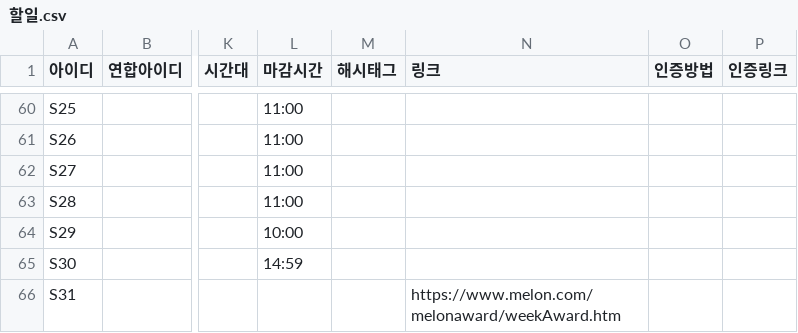
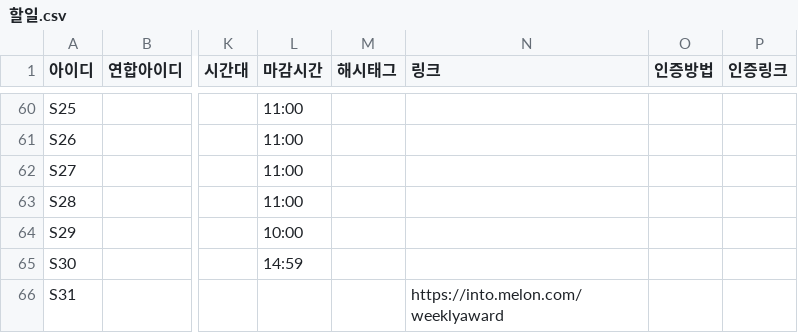
Before and after one commit to WONIWONIWONIWONI/todo, a CSV file: sheet-templates/할일.csv, drawn as a sheet; only a part is shown, gaps mark what is left out; the diff names each change by its address in the sheet, - before the commit and + after, or states it on an @@ line.

Commit message:
관리자 초안: 할일.csv S31

```diff
--- a/sheet-templates/할일.csv
+++ b/sheet-templates/할일.csv
-N66 (링크): https://www.melon.com/melonaward/weekAward.htm
+N66 (링크): https://into.melon.com/weeklyaward
```
